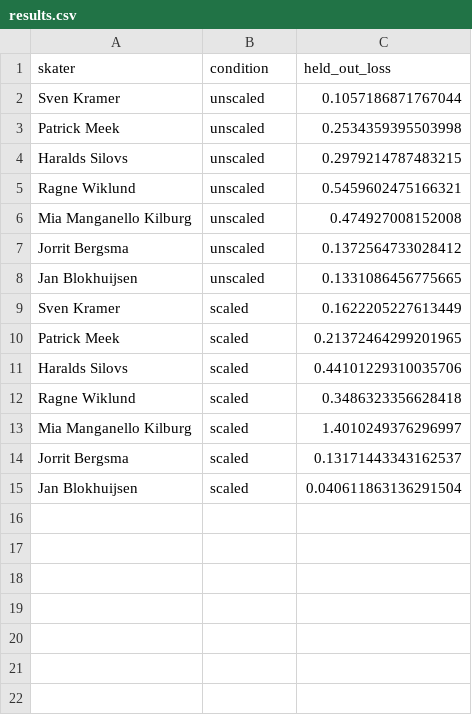
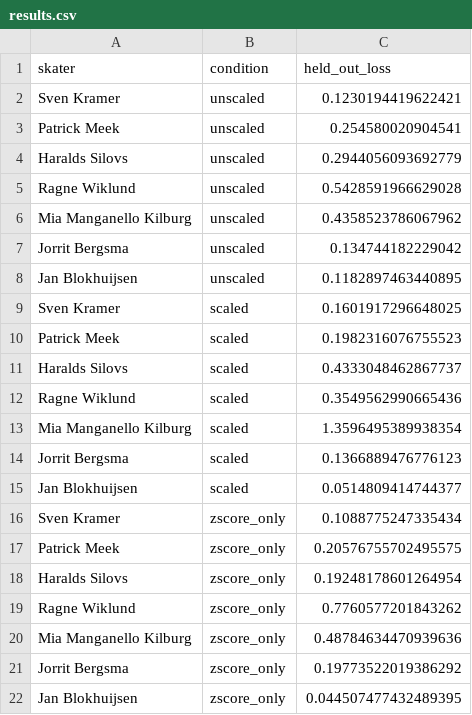
Before and after one commit to william-gan-tech/biomechanics-project, a CSV file: ablation_results/results.csv, drawn as a sheet.

```diff
--- a/ablation_results/results.csv
+++ b/ablation_results/results.csv
@@ -1,15 +1,22 @@
 skater,condition,held_out_loss
-Sven Kramer,unscaled,0.1057186871767044
-Patrick Meek,unscaled,0.2534359395503998
-Haralds Silovs,unscaled,0.2979214787483215
-Ragne Wiklund,unscaled,0.5459602475166321
-Mia Manganello Kilburg,unscaled,0.474927008152008
-Jorrit Bergsma,unscaled,0.1372564733028412
-Jan Blokhuijsen,unscaled,0.1331086456775665
-Sven Kramer,scaled,0.1622205227613449
-Patrick Meek,scaled,0.21372464299201965
-Haralds Silovs,scaled,0.44101229310035706
-Ragne Wiklund,scaled,0.3486323356628418
-Mia Manganello Kilburg,scaled,1.4010249376296997
-Jorrit Bergsma,scaled,0.13171443343162537
-Jan Blokhuijsen,scaled,0.040611863136291504
+Sven Kramer,unscaled,0.1230194419622421
+Patrick Meek,unscaled,0.254580020904541
+Haralds Silovs,unscaled,0.2944056093692779
+Ragne Wiklund,unscaled,0.5428591966629028
+Mia Manganello Kilburg,unscaled,0.4358523786067962
+Jorrit Bergsma,unscaled,0.134744182229042
+Jan Blokhuijsen,unscaled,0.1182897463440895
+Sven Kramer,scaled,0.1601917296648025
+Patrick Meek,scaled,0.1982316076755523
+Haralds Silovs,scaled,0.4333048462867737
+Ragne Wiklund,scaled,0.3549562990665436
+Mia Manganello Kilburg,scaled,1.3596495389938354
+Jorrit Bergsma,scaled,0.1366889476776123
+Jan Blokhuijsen,scaled,0.0514809414744377
+Sven Kramer,zscore_only,0.1088775247335434
+Patrick Meek,zscore_only,0.20576755702495575
+Haralds Silovs,zscore_only,0.19248178601264954
+Ragne Wiklund,zscore_only,0.7760577201843262
+Mia Manganello Kilburg,zscore_only,0.48784634470939636
+Jorrit Bergsma,zscore_only,0.19773522019386292
+Jan Blokhuijsen,zscore_only,0.044507477432489395
```
Also changed, not shown: ablation_results/summary.csv, 18 other files.
